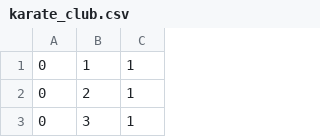
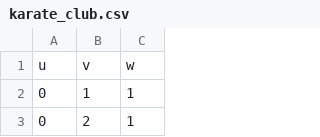
Before and after one commit to nkusla/distributed-louvain, a CSV file: data/karate_club.csv, drawn as a sheet; only a part is shown; the shorter side is filled out with more unchanged rows; the diff names each change by its address in the sheet, - before the commit and + after, or states it on an @@ line.

```diff
--- a/data/karate_club.csv
+++ b/data/karate_club.csv
+row 1: u | v | w
```
Also changed, not shown: 1 other file.
